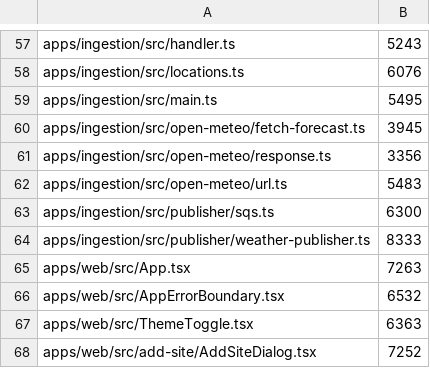
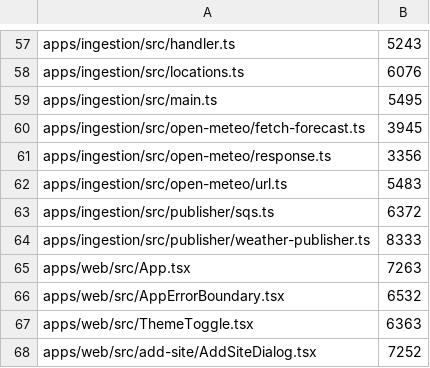
Before and after one commit to TomBennett-Lloyd/cumulo, a TSV file: .claude/comment-density.baseline.tsv, drawn as a sheet; only a part is shown, gaps mark what is left out.

```diff
--- a/.claude/comment-density.baseline.tsv
+++ b/.claude/comment-density.baseline.tsv
@@ -62,3 +62,3 @@ apps/ingestion/src/open-meteo/response.ts	3356
 apps/ingestion/src/open-meteo/url.ts	5483
-apps/ingestion/src/publisher/sqs.ts	6300
+apps/ingestion/src/publisher/sqs.ts	6372
 apps/ingestion/src/publisher/weather-publisher.ts	8333
```
Also changed, not shown: 2 other files.
